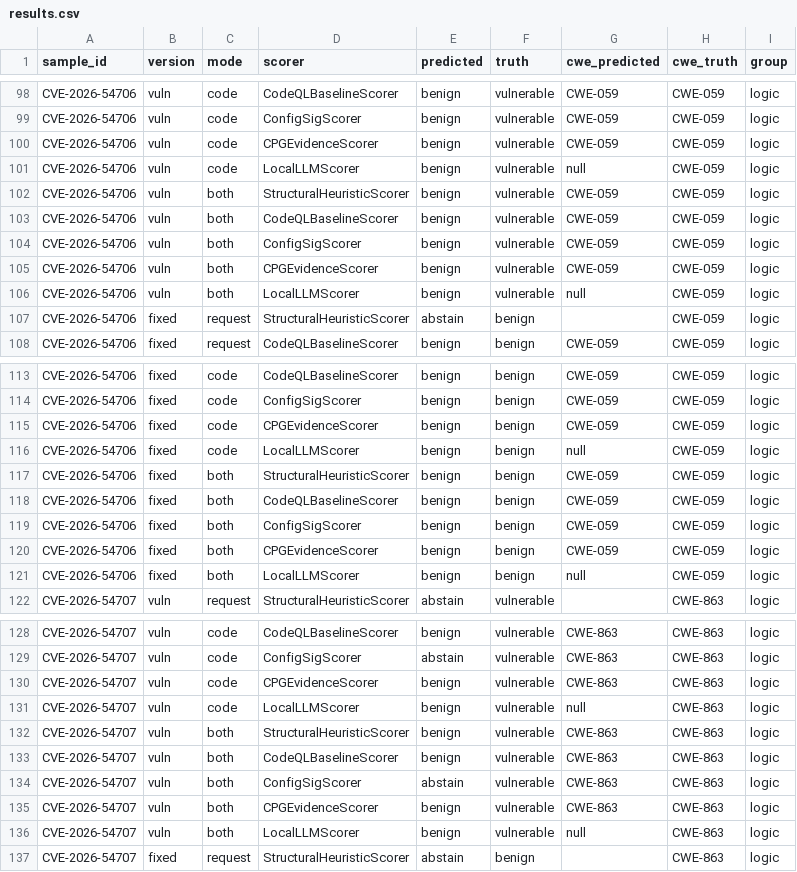
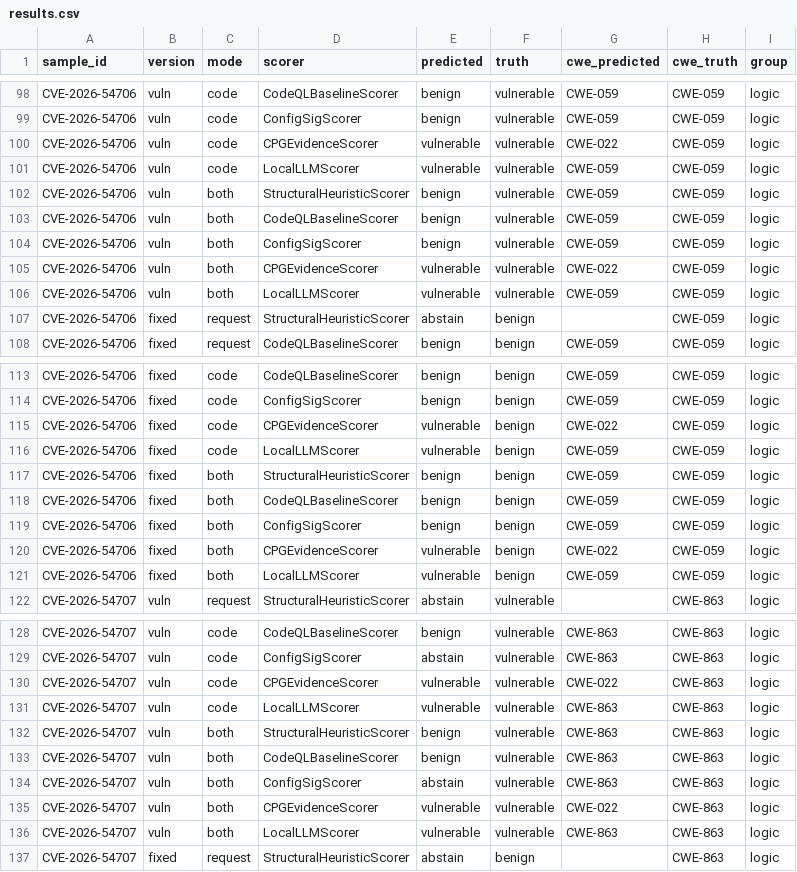
Before and after one commit to lauyy32/llm-vuln-detector, a CSV file: cpg/ablation/results.csv, drawn as a sheet; only a part is shown, gaps mark what is left out; the diff covers the shown part only.

```diff
--- a/cpg/ablation/results.csv
+++ b/cpg/ablation/results.csv
@@ -99,4 +99,4 @@ CVE-2026-54706,vuln,code,CodeQLBaselineScorer,benign,vulnerable,CWE-059,CWE-059,
 CVE-2026-54706,vuln,code,ConfigSigScorer,benign,vulnerable,CWE-059,CWE-059,logic
-CVE-2026-54706,vuln,code,CPGEvidenceScorer,benign,vulnerable,CWE-059,CWE-059,logic
-CVE-2026-54706,vuln,code,LocalLLMScorer,benign,vulnerable,null,CWE-059,logic
+CVE-2026-54706,vuln,code,CPGEvidenceScorer,vulnerable,vulnerable,CWE-022,CWE-059,logic
+CVE-2026-54706,vuln,code,LocalLLMScorer,vulnerable,vulnerable,CWE-059,CWE-059,logic
 CVE-2026-54706,vuln,both,StructuralHeuristicScorer,benign,vulnerable,CWE-059,CWE-059,logic
@@ -104,4 +104,4 @@ CVE-2026-54706,vuln,both,CodeQLBaselineScorer,benign,vulnerable,CWE-059,CWE-059,
 CVE-2026-54706,vuln,both,ConfigSigScorer,benign,vulnerable,CWE-059,CWE-059,logic
-CVE-2026-54706,vuln,both,CPGEvidenceScorer,benign,vulnerable,CWE-059,CWE-059,logic
-CVE-2026-54706,vuln,both,LocalLLMScorer,benign,vulnerable,null,CWE-059,logic
+CVE-2026-54706,vuln,both,CPGEvidenceScorer,vulnerable,vulnerable,CWE-022,CWE-059,logic
+CVE-2026-54706,vuln,both,LocalLLMScorer,vulnerable,vulnerable,CWE-059,CWE-059,logic
 CVE-2026-54706,fixed,request,StructuralHeuristicScorer,abstain,benign,,CWE-059,logic
@@ -114,4 +114,4 @@ CVE-2026-54706,fixed,code,CodeQLBaselineScorer,benign,benign,CWE-059,CWE-059,log
 CVE-2026-54706,fixed,code,ConfigSigScorer,benign,benign,CWE-059,CWE-059,logic
-CVE-2026-54706,fixed,code,CPGEvidenceScorer,benign,benign,CWE-059,CWE-059,logic
-CVE-2026-54706,fixed,code,LocalLLMScorer,benign,benign,null,CWE-059,logic
+CVE-2026-54706,fixed,code,CPGEvidenceScorer,vulnerable,benign,CWE-022,CWE-059,logic
+CVE-2026-54706,fixed,code,LocalLLMScorer,vulnerable,benign,CWE-059,CWE-059,logic
 CVE-2026-54706,fixed,both,StructuralHeuristicScorer,benign,benign,CWE-059,CWE-059,logic
@@ -119,4 +119,4 @@ CVE-2026-54706,fixed,both,CodeQLBaselineScorer,benign,benign,CWE-059,CWE-059,log
 CVE-2026-54706,fixed,both,ConfigSigScorer,benign,benign,CWE-059,CWE-059,logic
-CVE-2026-54706,fixed,both,CPGEvidenceScorer,benign,benign,CWE-059,CWE-059,logic
-CVE-2026-54706,fixed,both,LocalLLMScorer,benign,benign,null,CWE-059,logic
+CVE-2026-54706,fixed,both,CPGEvidenceScorer,vulnerable,benign,CWE-022,CWE-059,logic
+CVE-2026-54706,fixed,both,LocalLLMScorer,vulnerable,benign,CWE-059,CWE-059,logic
 CVE-2026-54707,vuln,request,StructuralHeuristicScorer,abstain,vulnerable,,CWE-863,logic
@@ -129,4 +129,4 @@ CVE-2026-54707,vuln,code,CodeQLBaselineScorer,benign,vulnerable,CWE-863,CWE-863,
 CVE-2026-54707,vuln,code,ConfigSigScorer,abstain,vulnerable,CWE-863,CWE-863,logic
-CVE-2026-54707,vuln,code,CPGEvidenceScorer,benign,vulnerable,CWE-863,CWE-863,logic
-CVE-2026-54707,vuln,code,LocalLLMScorer,benign,vulnerable,null,CWE-863,logic
+CVE-2026-54707,vuln,code,CPGEvidenceScorer,vulnerable,vulnerable,CWE-022,CWE-863,logic
+CVE-2026-54707,vuln,code,LocalLLMScorer,vulnerable,vulnerable,CWE-863,CWE-863,logic
 CVE-2026-54707,vuln,both,StructuralHeuristicScorer,benign,vulnerable,CWE-863,CWE-863,logic
@@ -134,4 +134,4 @@ CVE-2026-54707,vuln,both,CodeQLBaselineScorer,benign,vulnerable,CWE-863,CWE-863,
 CVE-2026-54707,vuln,both,ConfigSigScorer,abstain,vulnerable,CWE-863,CWE-863,logic
-CVE-2026-54707,vuln,both,CPGEvidenceScorer,benign,vulnerable,CWE-863,CWE-863,logic
-CVE-2026-54707,vuln,both,LocalLLMScorer,benign,vulnerable,null,CWE-863,logic
+CVE-2026-54707,vuln,both,CPGEvidenceScorer,vulnerable,vulnerable,CWE-022,CWE-863,logic
+CVE-2026-54707,vuln,both,LocalLLMScorer,vulnerable,vulnerable,CWE-863,CWE-863,logic
 CVE-2026-54707,fixed,request,StructuralHeuristicScorer,abstain,benign,,CWE-863,logic
```
Also changed, not shown: 96 edited cells elsewhere in this file, 4 other files.
